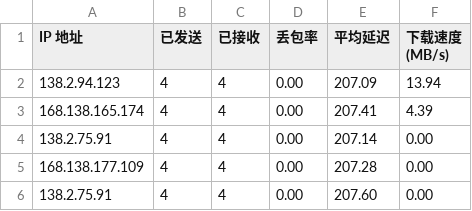
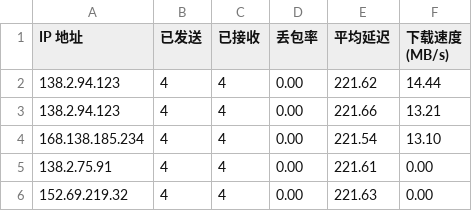
Before and after one commit to biozzl/CFCDN-Auto, a CSV file: CloudflareST/sg.csv, drawn as a sheet.

```diff
--- a/CloudflareST/sg.csv
+++ b/CloudflareST/sg.csv
@@ -1,6 +1,6 @@
 IP 地址,已发送,已接收,丢包率,平均延迟,下载速度 (MB/s)
-138.2.94.123,4,4,0.00,207.09,13.94
-168.138.165.174,4,4,0.00,207.41,4.39
-138.2.75.91,4,4,0.00,207.14,0.00
-168.138.177.109,4,4,0.00,207.28,0.00
-138.2.75.91,4,4,0.00,207.60,0.00
+138.2.94.123,4,4,0.00,221.62,14.44
+138.2.94.123,4,4,0.00,221.66,13.21
+168.138.185.234,4,4,0.00,221.54,13.10
+138.2.75.91,4,4,0.00,221.61,0.00
+152.69.219.32,4,4,0.00,221.63,0.00
```
Also changed, not shown: 3 other files.
